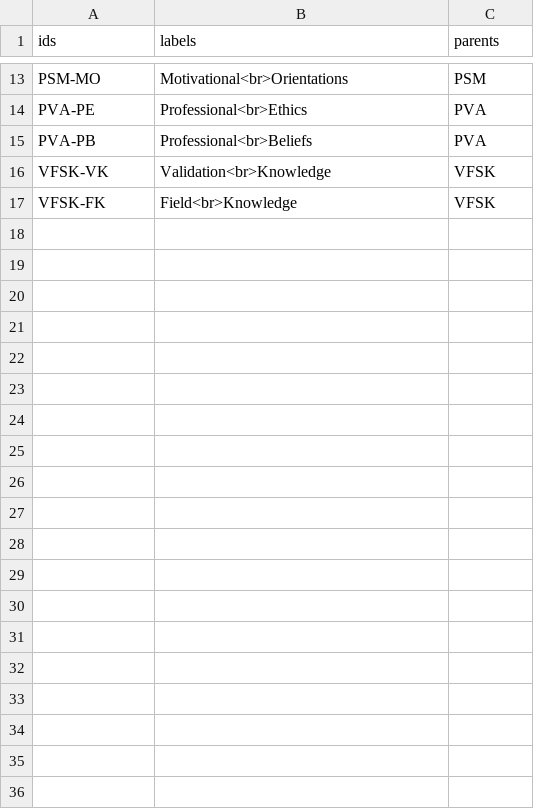
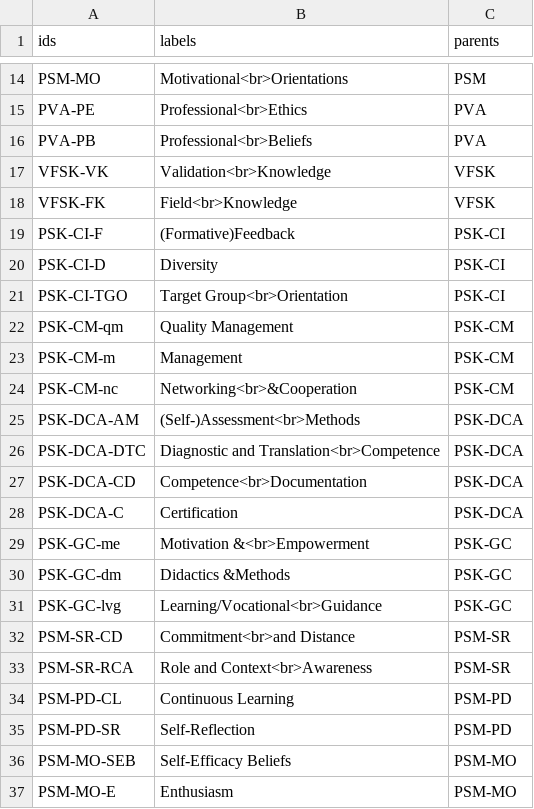
Before and after one commit to TheNotoriousBfol/Prove, a CSV file: graphe.csv, drawn as a sheet; only a part is shown, gaps mark what is left out; the diff covers the shown part only.

Commit message:
Update graphe.csv

```diff
--- a/graphe.csv
+++ b/graphe.csv
@@ -17 +18,20 @@ VFSK-VK,Validation<br>Knowledge,VFSK
 VFSK-FK,Field<br>Knowledge,VFSK
+PSK-CI-F,(Formative)Feedback,PSK-CI
+PSK-CI-D,Diversity,PSK-CI
+PSK-CI-TGO,Target Group<br>Orientation,PSK-CI
+PSK-CM-qm,Quality Management,PSK-CM
+PSK-CM-m,Management,PSK-CM
+PSK-CM-nc,Networking<br>&Cooperation,PSK-CM
+PSK-DCA-AM,(Self-)Assessment<br>Methods,PSK-DCA
+PSK-DCA-DTC,Diagnostic and Translation<br>Competence,PSK-DCA
+PSK-DCA-CD,Competence<br>Documentation,PSK-DCA
+PSK-DCA-C,Certification,PSK-DCA
+PSK-GC-me,Motivation &<br>Empowerment,PSK-GC
+PSK-GC-dm,Didactics &Methods,PSK-GC
+PSK-GC-lvg,Learning/Vocational<br>Guidance,PSK-GC
+PSM-SR-CD,Commitment<br>and Distance,PSM-SR
+PSM-SR-RCA,Role and Context<br>Awareness,PSM-SR
+PSM-PD-CL,Continuous Learning,PSM-PD
+PSM-PD-SR,Self-Reflection,PSM-PD
+PSM-MO-SEB,Self-Efficacy Beliefs,PSM-MO
+PSM-MO-E,Enthusiasm,PSM-MO
```
Also changed, not shown: 11 added rows and 1 edited cell elsewhere in this file.
